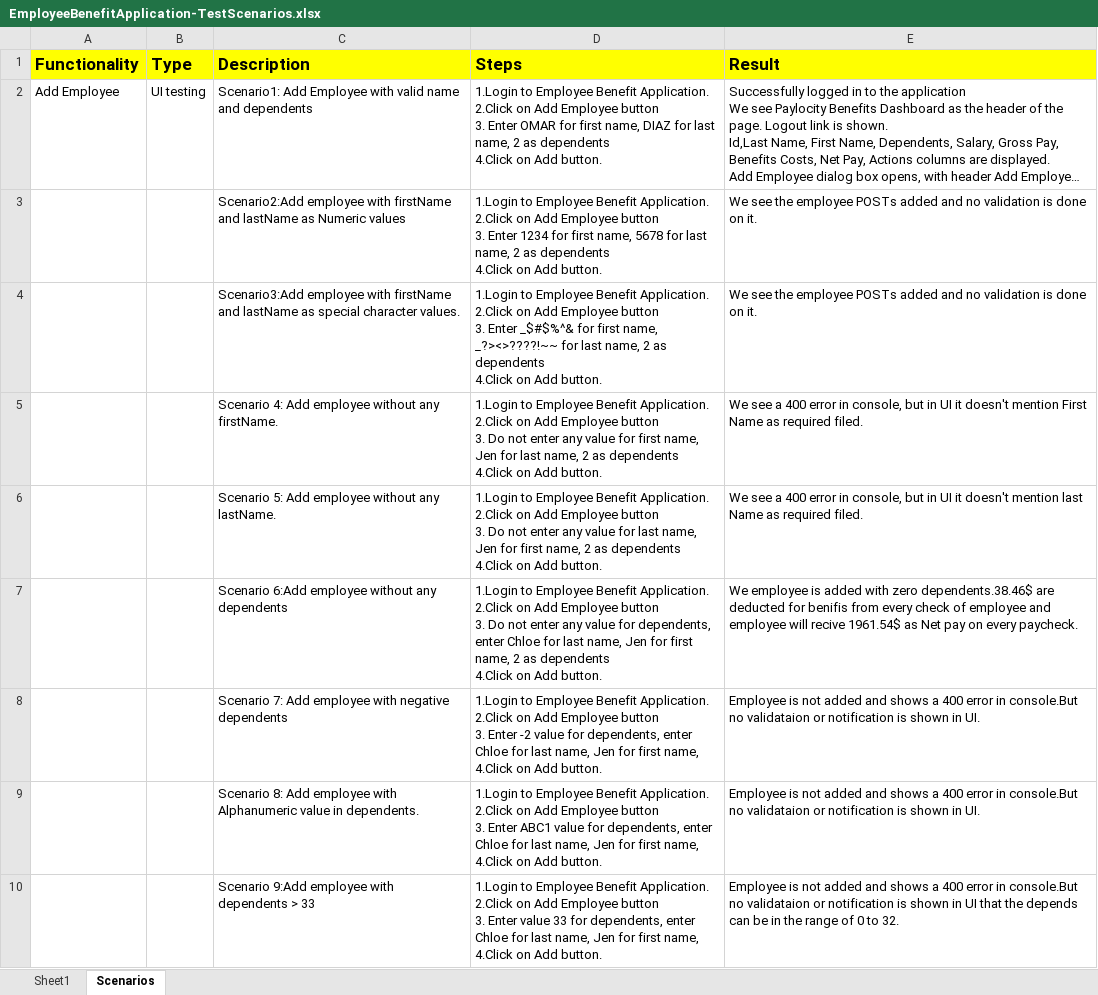
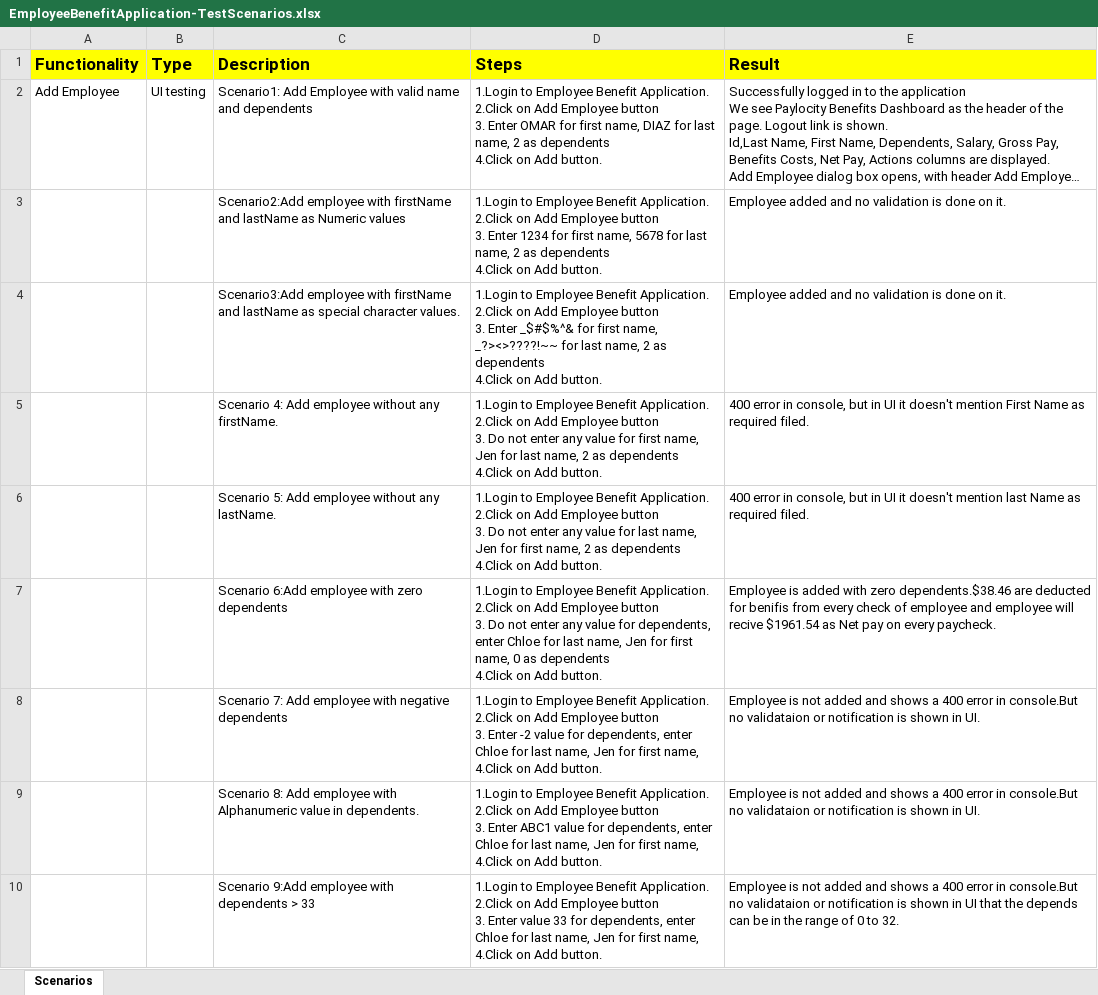
Before and after one commit to shubha0910/BugFindChallange, an Excel workbook: EmployeeBenefitApplication-TestScenarios.xlsx, sheet Scenarios, drawn as a sheet; only a part is shown; long unchanged cells end in …; values as stored, in another font and other column widths than the file's, no borders; the diff covers the shown part only; the diff names each change by its address in the sheet, - before the commit and + after, or states it on an @@ line.

```diff
--- a/EmployeeBenefitApplication-TestScenarios.xlsx (sheet Scenarios)
+++ b/EmployeeBenefitApplication-TestScenarios.xlsx (sheet Scenarios)
-sheet tab: Sheet1
-E3:E4 (Result): We see the employee POSTs added and…
+E3:E4 (Result): Employee added and…
-E5 (Result): We see a 400 error…
+E5 (Result): 400 error…
-E6 (Result): We see a 400 error…
+E6 (Result): 400 error…
-C7 (Description): Scenario 6:Add employee without any dependents
+C7 (Description): Scenario 6:Add employee with zero dependents
-D7 (Steps): …first name, 2 as dependents…
+D7 (Steps): …first name, 0 as dependents…
-E7 (Result): We employee is added with zero dependents.38.46$ are deducted for benifis from every check of employee and employee will recive 1961.54$ as Net…
+E7 (Result): Employee is added with zero dependents.$38.46 are deducted for benifis from every check of employee and employee will recive $1961.54 as Net…
```
Also changed, not shown: 25 edited cells elsewhere in this sheet.
